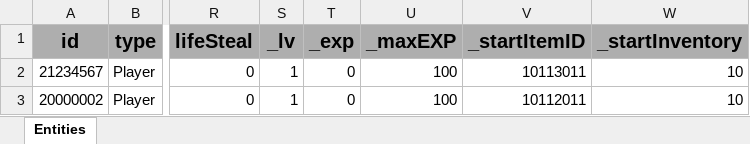
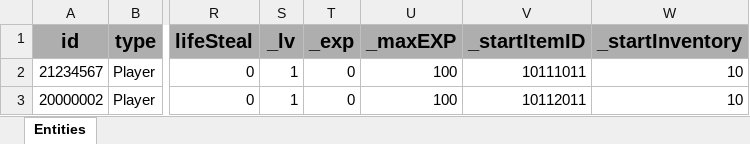
Before and after one commit to GGB97/Sisyphus_Mirror, an Excel workbook: Assets/Excel/Player/PlayerDB_Sheet.xlsx, sheet Entities, drawn as a sheet; only a part is shown, gaps mark what is left out; values as stored, in another font and other column widths than the file's, no borders; the diff names each change by its address in the sheet, - before the commit and + after, or states it on an @@ line.

```diff
--- a/Assets/Excel/Player/PlayerDB_Sheet.xlsx (sheet Entities)
+++ b/Assets/Excel/Player/PlayerDB_Sheet.xlsx (sheet Entities)
-V2 (_startItemID): 10113011
+V2 (_startItemID): 10111011
```
Also changed, not shown: Assets/Excel/Items/WeaponDB_Sheet.xlsx, 3 other files.
